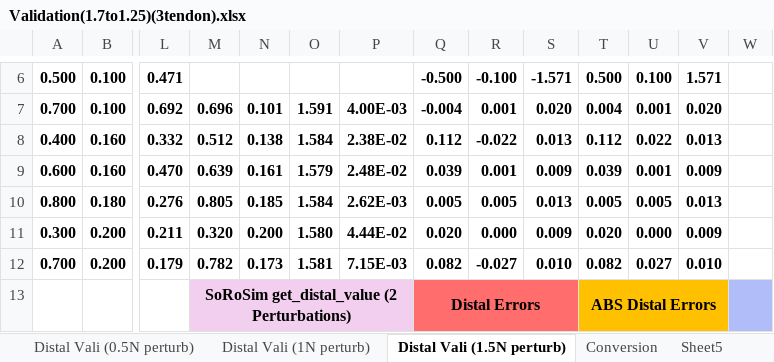
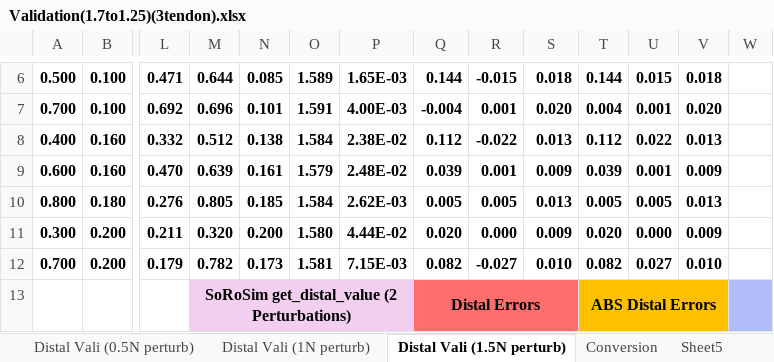
Before and after one commit to noahjones28/Bio-Inspired-Sensing, an Excel workbook: Raw Data/single force (10 trials)(perturbed)/Validation(1.7to1.25)(3tendon).xlsx, sheet Distal Vali (1.5N perturb), drawn as a sheet; only a part is shown, gaps mark what is left out; values as stored, in another font and other column widths than the file's, no borders; the diff covers the shown part only; the diff names each change by its address in the sheet, - before the commit and + after, or states it on an @@ line.

```diff
--- a/Raw Data/single force (10 trials)(perturbed)/Validation(1.7to1.25)(3tendon).xlsx (sheet Distal Vali (1.5N perturb))
+++ b/Raw Data/single force (10 trials)(perturbed)/Validation(1.7to1.25)(3tendon).xlsx (sheet Distal Vali (1.5N perturb))
-M6: (empty)
+M6: 0.644
-N6: (empty)
+N6: 0.085
-O6: (empty)
+O6: 1.589
-P6: (empty)
+P6: 1.65E-03
-Q6: -0.500
+Q6: 0.144
-R6: -0.100
+R6: -0.015
-S6: -1.571
+S6: 0.018
-T6: 0.500
+T6: 0.144
-U6: 0.100
+U6: 0.015
-V6: 1.571
+V6: 0.018
```
Also changed, not shown: 30 edited cells elsewhere in this sheet, sheet Distal Vali (0N perturb), other sheet tabs, Raw Data/single force (10 trials)(perturbed)/Validation(1.5)(3tendon).xlsx, testdata.xlsx, 20 other files.
